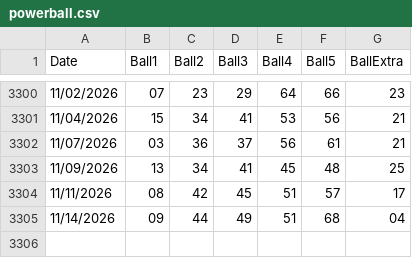
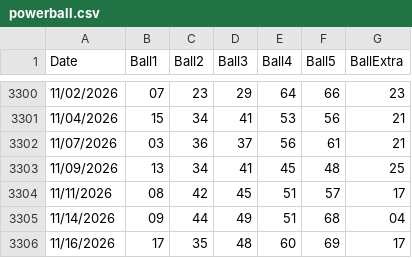
Before and after one commit to Sageth/LotteryML, a CSV file: Powerball/source/powerball.csv, drawn as a sheet; only a part is shown, gaps mark what is left out.

```diff
--- a/Powerball/source/powerball.csv
+++ b/Powerball/source/powerball.csv
@@ -3305 +3305,2 @@ Date,Ball1,Ball2,Ball3,Ball4,Ball5,BallExtra
 11/14/2026,09,44,49,51,68,04
+11/16/2026,17,35,48,60,69,17
```
Also changed, not shown: 1 other file.
